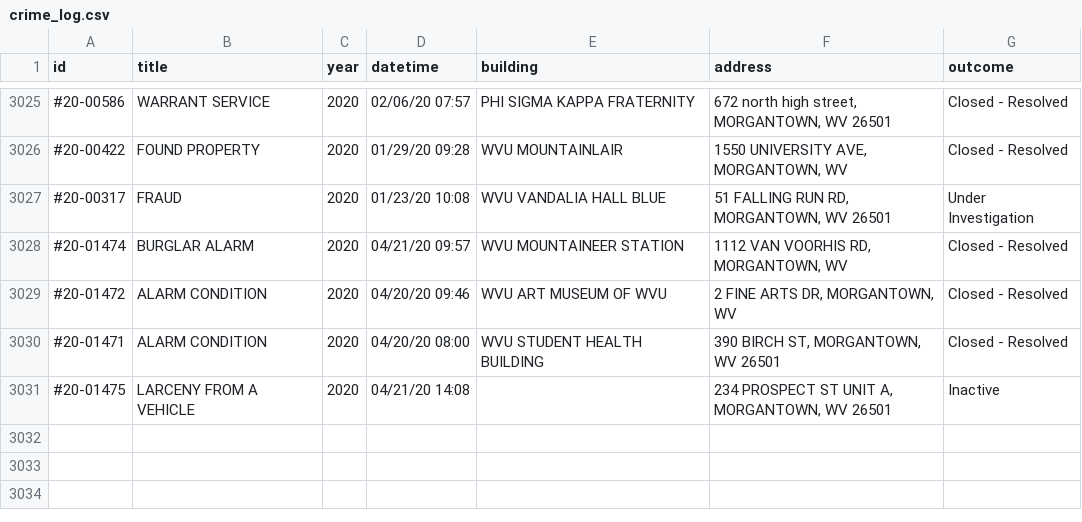
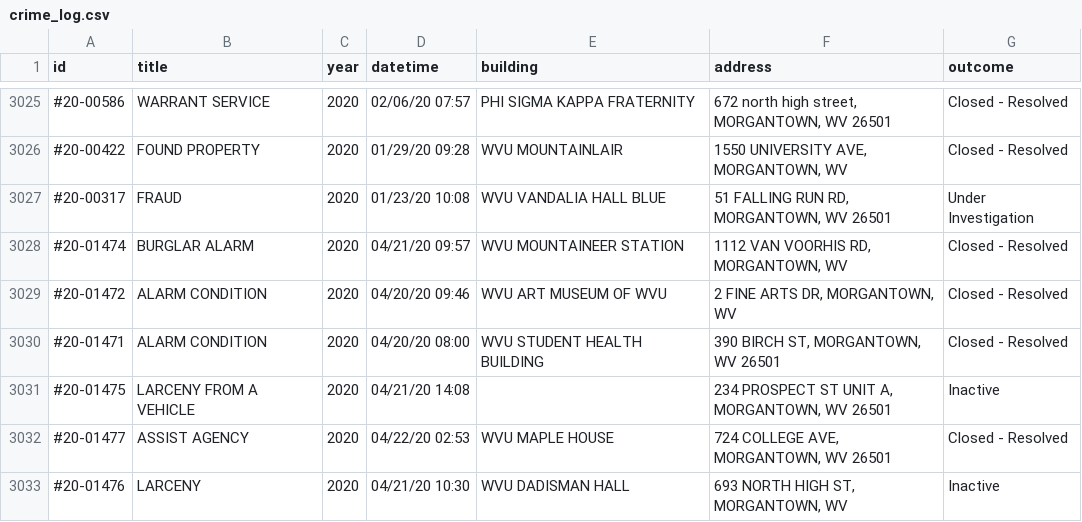
Before and after one commit to dwillis/wvu-projects, a CSV file: crime-log/crime_log.csv, drawn as a sheet; only a part is shown, gaps mark what is left out; the diff names each change by its address in the sheet, - before the commit and + after, or states it on an @@ line.

Commit message:
updated crimelog

```diff
--- a/crime-log/crime_log.csv
+++ b/crime-log/crime_log.csv
+row 3032: #20-01477 | ASSIST AGENCY | 2020 | 04/22/20 02:53 | WVU MAPLE HOUSE | 724 COLLEGE AVE, MORGANTOWN, WV 26501 | Closed - Resolved
+row 3033: #20-01476 | LARCENY | 2020 | 04/21/20 10:30 | WVU DADISMAN HALL | 693 NORTH HIGH ST, MORGANTOWN, WV | Inactive
```
